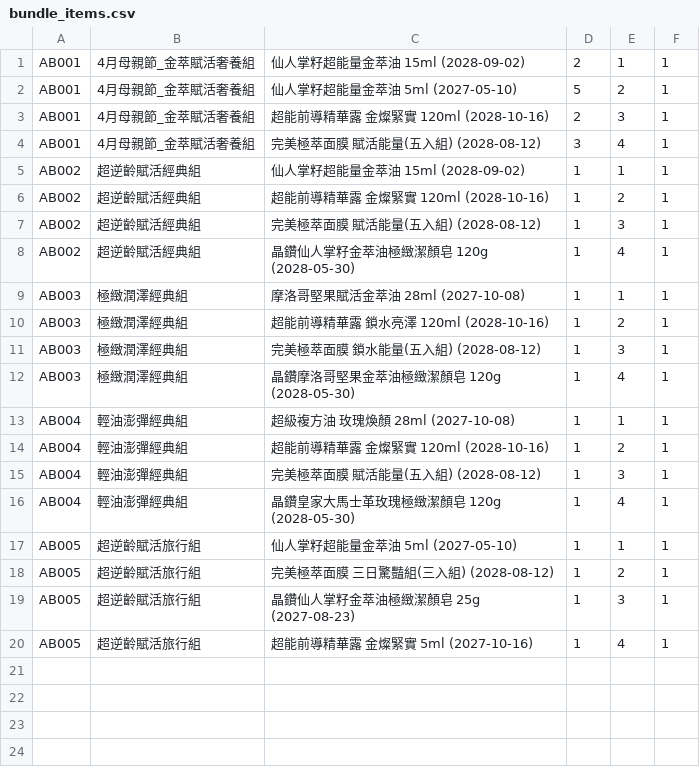
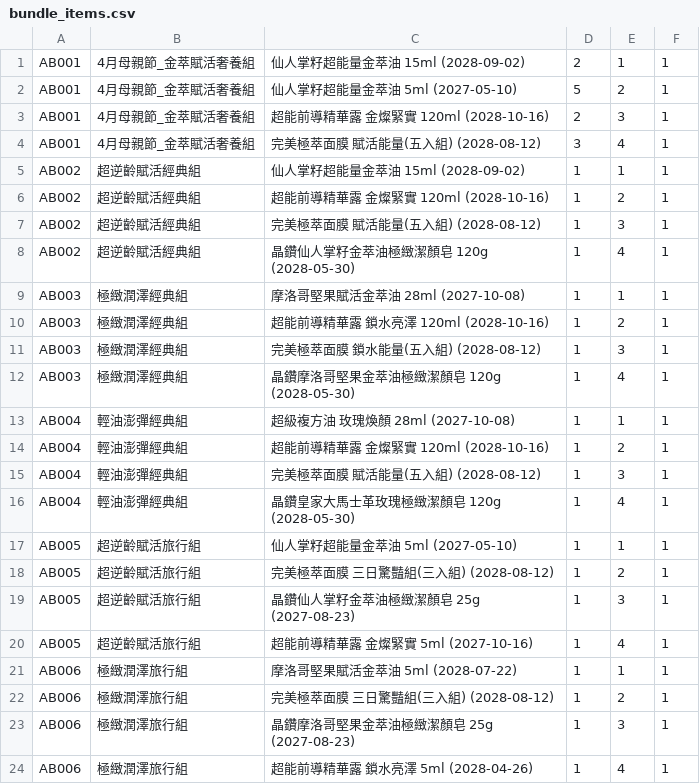
Before and after one commit to ceo-peng/pm-tools, a CSV file: data/bundle_items.csv, drawn as a sheet.

Commit message:
Update bundle_items.csv

```diff
--- a/data/bundle_items.csv
+++ b/data/bundle_items.csv
@@ -20 +20,5 @@ AB005, 超逆齡賦活旅行組, 晶鑽仙人掌籽金萃油極緻潔顏皂 25g
 AB005, 超逆齡賦活旅行組, 超能前導精華露 金燦緊實 5ml (2027-10-16), 1, 4, 1
+AB006, 極緻潤澤旅行組, 摩洛哥堅果賦活金萃油 5ml (2028-07-22), 1, 1, 1
+AB006, 極緻潤澤旅行組, 完美極萃面膜 三日驚豔組(三入組) (2028-08-12), 1, 2, 1
+AB006, 極緻潤澤旅行組, 晶鑽摩洛哥堅果金萃油極緻潔顏皂 25g (2027-08-23), 1, 3, 1
+AB006, 極緻潤澤旅行組, 超能前導精華露 鎖水亮澤 5ml (2028-04-26), 1, 4, 1
```
